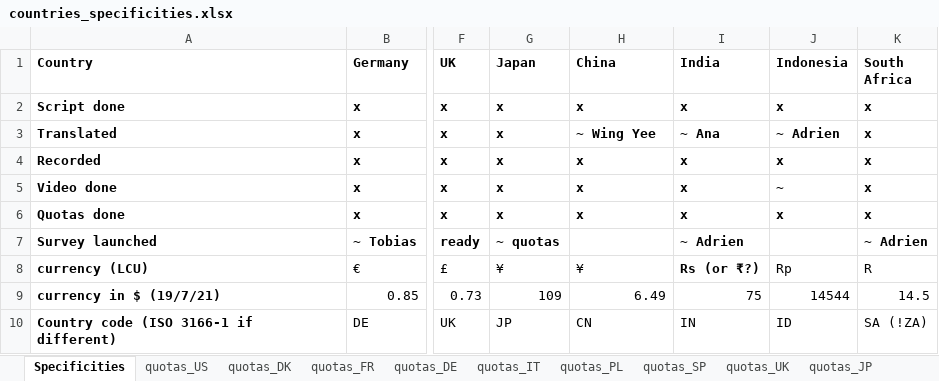
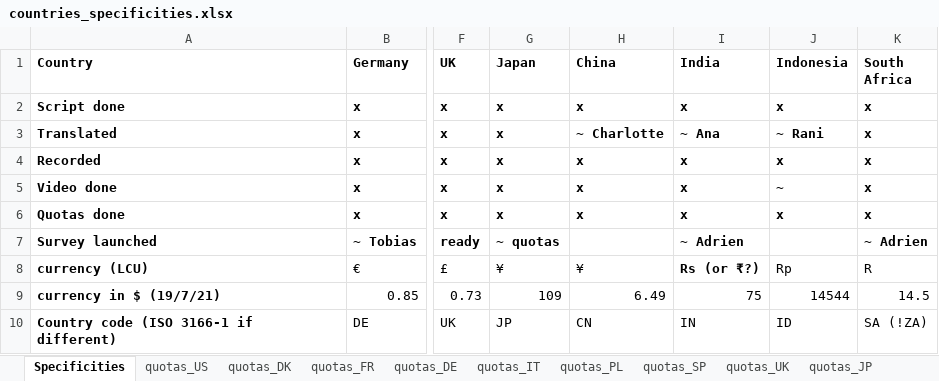
Before and after one commit to mariuslehenaff/oecd_climate, an Excel workbook: questionnaires/countries_specificities.xlsx, sheet Specificities, drawn as a sheet; only a part is shown, gaps mark what is left out; values as stored, in another font and other column widths than the file's, no borders; the diff names each change by its address in the sheet, - before the commit and + after, or states it on an @@ line.

Commit message:
xls

```diff
--- a/questionnaires/countries_specificities.xlsx (sheet Specificities)
+++ b/questionnaires/countries_specificities.xlsx (sheet Specificities)
-H3 (China): ~ Wing Yee
+H3 (China): ~ Charlotte
-J3 (Indonesia): ~ Adrien
+J3 (Indonesia): ~ Rani
```
